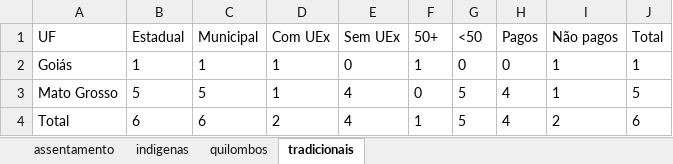
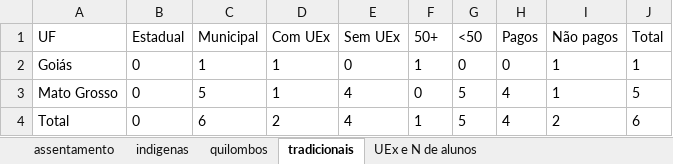
Before and after one commit to tailineju/BSc-est, an Excel workbook: PDDE/entrega 7/e8_planilha_tailine.xlsx, sheet tradicionais, drawn as a sheet; values as stored, in another font and other column widths than the file's, no borders; the diff names each change by its address in the sheet, - before the commit and + after, or states it on an @@ line.

```diff
--- a/PDDE/entrega 7/e8_planilha_tailine.xlsx (sheet tradicionais)
+++ b/PDDE/entrega 7/e8_planilha_tailine.xlsx (sheet tradicionais)
+sheet tab: UEx e N de alunos
-B2 (Estadual): 1
+B2 (Estadual): 0
-B3 (Estadual): 5
+B3 (Estadual): 0
-B4 (Estadual): 6
+B4 (Estadual): 0
```
Also changed, not shown: sheet assentamento, sheet indigenas, 5 other files.
